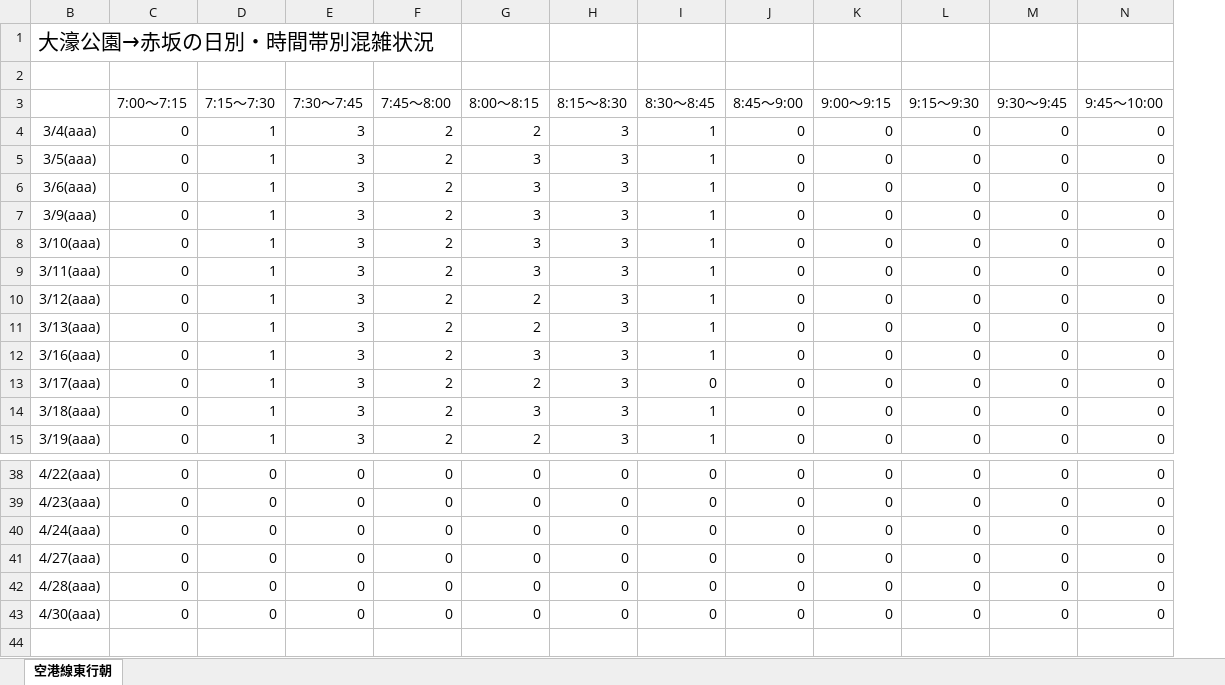
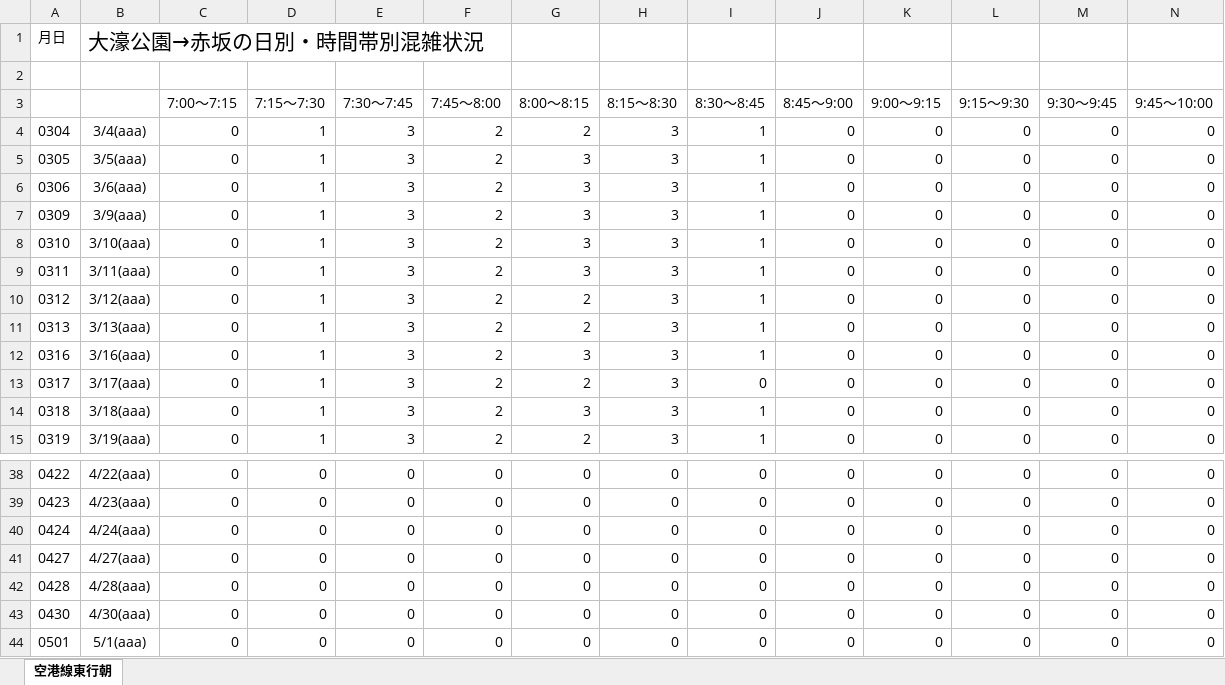
Before and after one commit to kuwayamamasayuki/konzatsu, an Excel workbook: 活用例/大濠公園→赤坂の日別・時間帯別混雑状況.xlsx, sheet 空港線東行朝, drawn as a sheet; only a part is shown, gaps mark what is left out; values as stored, in another font and other column widths than the file's, no borders; conditional formats not drawn; the diff names each change by its address in the sheet, - before the commit and + after, or states it on an @@ line.

```diff
--- a/活用例/大濠公園→赤坂の日別・時間帯別混雑状況.xlsx (sheet 空港線東行朝)
+++ b/活用例/大濠公園→赤坂の日別・時間帯別混雑状況.xlsx (sheet 空港線東行朝)
@@ column A unhidden, rows 1-15: 月日 |  |  | 0304 | 0305 | 0306 | 0309 | 0310 | 0311 | 0312 | 0313 | 0316 | 0317 | 0318 | 0319; rows 38-43: 0422 | 0423 | 0424 | 0427 | 0428 | 0430 @@
+row 44: 0501 | 5/1(aaa) | 0 | 0 | 0 | 0 | 0 | 0 | 0 | 0 | 0 | 0 | 0 | 0
```
Also changed, not shown: 活用例/空港線東行朝の日別・時間帯別混雑状況.xlsx, 29 other files.
